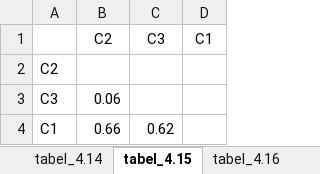
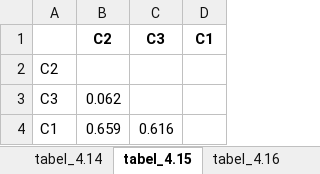
Before and after one commit to danaffani/New-folder-data, an Excel workbook: input/semua_tabel.xlsx, sheet tabel_4.15, drawn as a sheet; values as stored, in another font and other column widths than the file's, no borders; the diff names each change by its address in the sheet, - before the commit and + after, or states it on an @@ line.

```diff
--- a/input/semua_tabel.xlsx (sheet tabel_4.15)
+++ b/input/semua_tabel.xlsx (sheet tabel_4.15)
-B1:D1 bold: off
+B1:D1 bold: on
-B3 (C2): 0.06
+B3 (C2): 0.062
-B4 (C2): 0.66
+B4 (C2): 0.659
-C4 (C3): 0.62
+C4 (C3): 0.616
```
Also changed, not shown: sheet tabel_4.1, sheet tabel_4.18, sheet tabel_4.24, sheet tabel_4.21, sheet tabel_4.6, sheet tabel_4.17, 18 more sheets, output/nomor3_tambahan.xlsx, output/nomor8_tambahan.xlsx, 21 other files.
